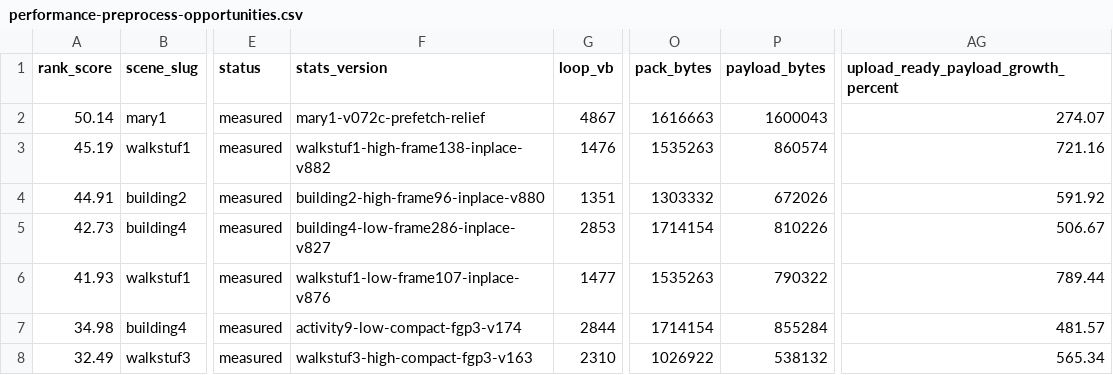
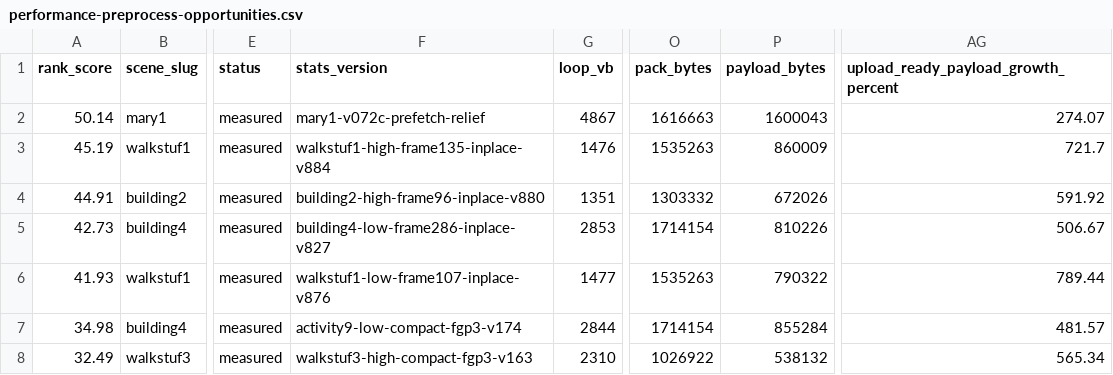
Before and after one commit to huntergdavis/johnny-castaway-ps1, a CSV file: docs/ps1/performance-preprocess-opportunities.csv, drawn as a sheet; only a part is shown, gaps mark what is left out; the diff names each change by its address in the sheet, - before the commit and + after, or states it on an @@ line.

Commit message:
ps1: shrink walkstuf1 high frame135 payload in place

```diff
--- a/docs/ps1/performance-preprocess-opportunities.csv
+++ b/docs/ps1/performance-preprocess-opportunities.csv
-F3 (stats_version): walkstuf1-high-frame138-inplace-v882
+F3 (stats_version): walkstuf1-high-frame135-inplace-v884
-P3 (payload_bytes): 860574
+P3 (payload_bytes): 860009
-AG3: 721.16
+AG3: 721.7
```
Also changed, not shown: docs/ps1/performance-scene-matrix.csv, 24 other files.
